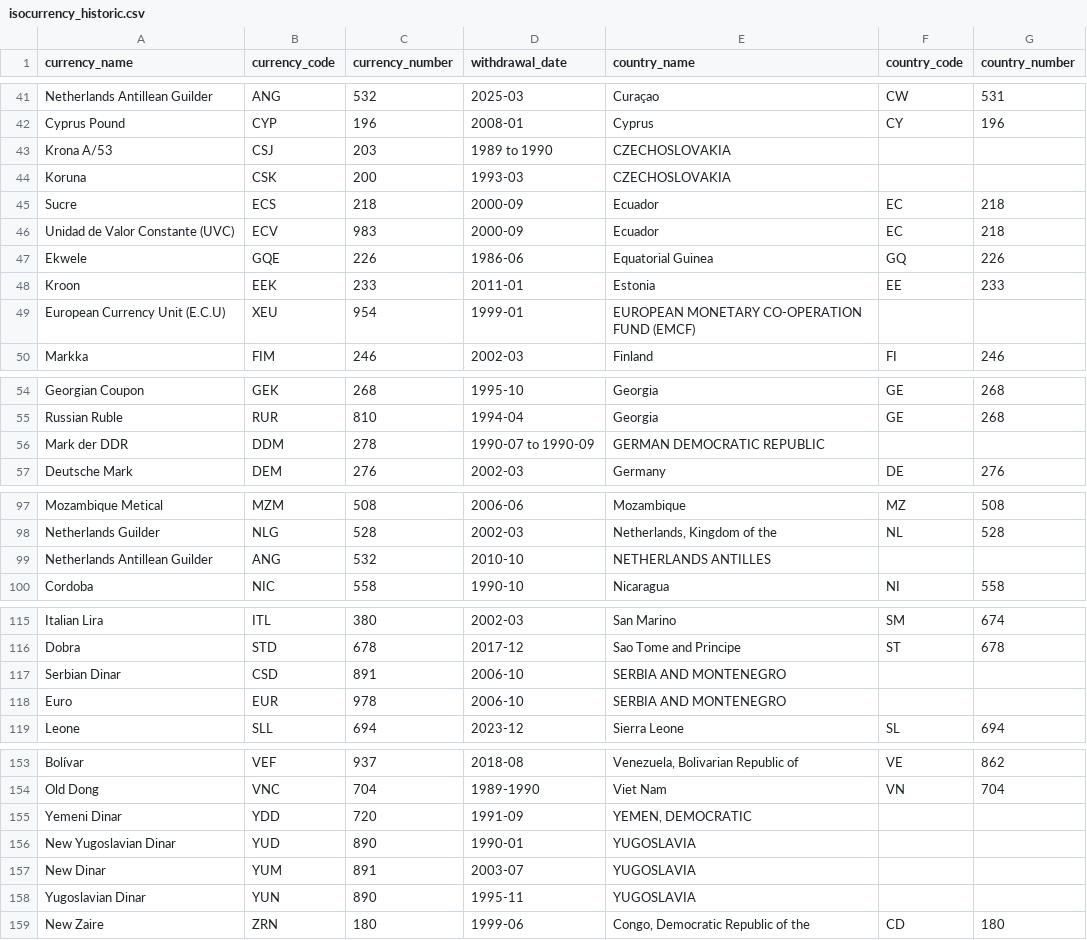
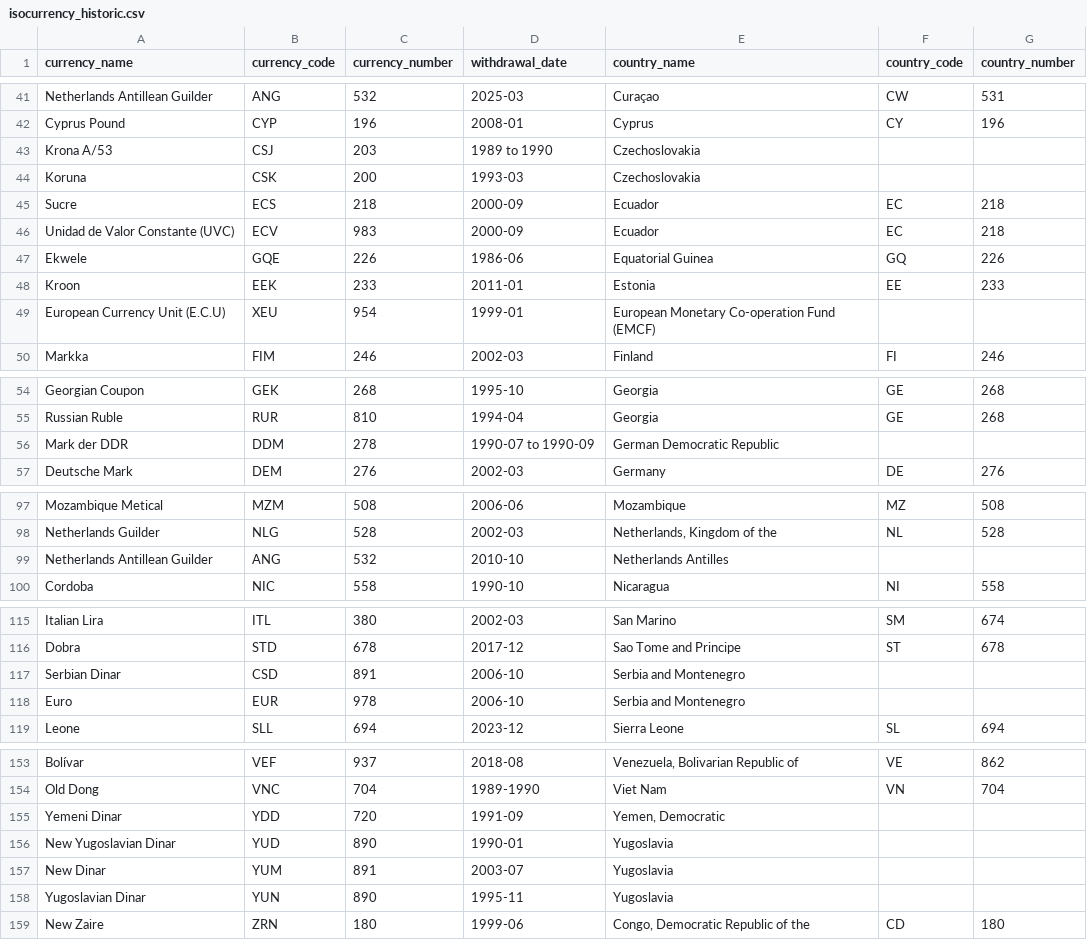
Before and after one commit to m-muecke/isocountry, a CSV file: data-raw/isocurrency_historic.csv, drawn as a sheet; only a part is shown, gaps mark what is left out; the diff covers the shown part only.

Commit message:
fix: title-case the former country names in `isocurrency_historic`
SIX publishes country names in upper case, so names without a current ISO 3166-1 country, e.g. "CZECHOSLOVAKIA", were kept as published next to the title-case names from `isocountry`. Keep our own spelling for these instead.

```diff
--- a/data-raw/isocurrency_historic.csv
+++ b/data-raw/isocurrency_historic.csv
@@ -42,4 +42,4 @@
 "Cyprus Pound","CYP","196","2008-01","Cyprus","CY","196"
-"Krona A/53","CSJ","203","1989 to 1990","CZECHOSLOVAKIA",,
-"Koruna","CSK","200","1993-03","CZECHOSLOVAKIA",,
+"Krona A/53","CSJ","203","1989 to 1990","Czechoslovakia",,
+"Koruna","CSK","200","1993-03","Czechoslovakia",,
 "Sucre","ECS","218","2000-09","Ecuador","EC","218"
@@ -48,3 +48,3 @@
 "Kroon","EEK","233","2011-01","Estonia","EE","233"
-"European Currency Unit (E.C.U)","XEU","954","1999-01","EUROPEAN MONETARY CO-OPERATION FUND (EMCF)",,
+"European Currency Unit (E.C.U)","XEU","954","1999-01","European Monetary Co-operation Fund (EMCF)",,
 "Markka","FIM","246","2002-03","Finland","FI","246"
@@ -55,3 +55,3 @@
 "Russian Ruble","RUR","810","1994-04","Georgia","GE","268"
-"Mark der DDR","DDM","278","1990-07 to 1990-09","GERMAN DEMOCRATIC REPUBLIC",,
+"Mark der DDR","DDM","278","1990-07 to 1990-09","German Democratic Republic",,
 "Deutsche Mark","DEM","276","2002-03","Germany","DE","276"
@@ -98,3 +98,3 @@
 "Netherlands Guilder","NLG","528","2002-03","Netherlands, Kingdom of the","NL","528"
-"Netherlands Antillean Guilder","ANG","532","2010-10","NETHERLANDS ANTILLES",,
+"Netherlands Antillean Guilder","ANG","532","2010-10","Netherlands Antilles",,
 "Cordoba","NIC","558","1990-10","Nicaragua","NI","558"
@@ -116,4 +116,4 @@
 "Dobra","STD","678","2017-12","Sao Tome and Principe","ST","678"
-"Serbian Dinar","CSD","891","2006-10","SERBIA AND MONTENEGRO",,
-"Euro","EUR","978","2006-10","SERBIA AND MONTENEGRO",,
+"Serbian Dinar","CSD","891","2006-10","Serbia and Montenegro",,
+"Euro","EUR","978","2006-10","Serbia and Montenegro",,
 "Leone","SLL","694","2023-12","Sierra Leone","SL","694"
@@ -154,6 +154,6 @@
 "Old Dong","VNC","704","1989-1990","Viet Nam","VN","704"
-"Yemeni Dinar","YDD","720","1991-09","YEMEN, DEMOCRATIC",,
-"New Yugoslavian Dinar","YUD","890","1990-01","YUGOSLAVIA",,
-"New Dinar","YUM","891","2003-07","YUGOSLAVIA",,
-"Yugoslavian Dinar","YUN","890","1995-11","YUGOSLAVIA",,
+"Yemeni Dinar","YDD","720","1991-09","Yemen, Democratic",,
+"New Yugoslavian Dinar","YUD","890","1990-01","Yugoslavia",,
+"New Dinar","YUM","891","2003-07","Yugoslavia",,
+"Yugoslavian Dinar","YUN","890","1995-11","Yugoslavia",,
 "New Zaire","ZRN","180","1999-06","Congo, Democratic Republic of the","CD","180"
```
Also changed, not shown: 2 edited cells elsewhere in this file, 4 other files.
